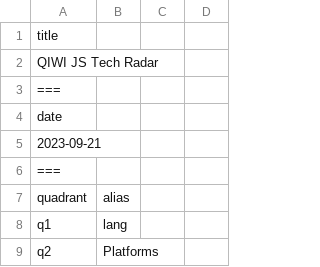
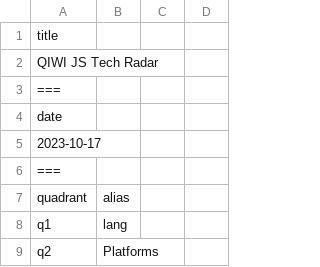
Before and after one commit to qiwi/tech-radar, a CSV file: data/js/2023-10-17.csv, drawn as a sheet; only a part is shown.

```diff
--- a/data/js/2023-10-17.csv
+++ b/data/js/2023-10-17.csv
@@ -4,3 +4,3 @@ QIWI JS Tech Radar
 date
-2023-09-21
+2023-10-17
 ===
```
Also changed, not shown: data/js/2023-10-23.csv.
